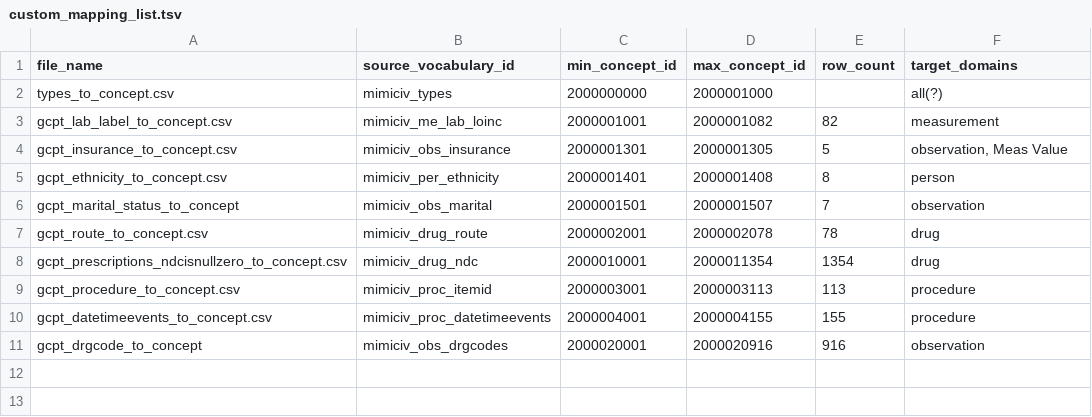
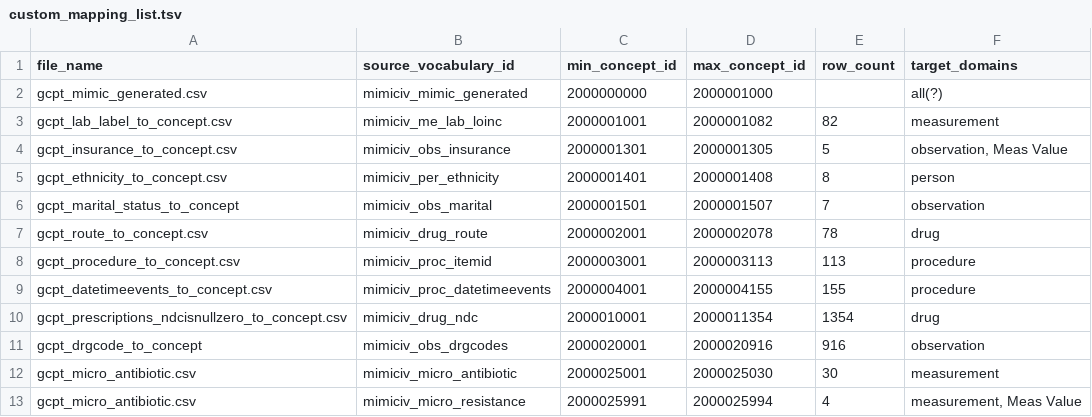
Before and after one commit to OHDSI/MIMIC, a TSV file: custom_mapping_csv/custom_mapping_list.tsv, drawn as a sheet.

```diff
--- a/custom_mapping_csv/custom_mapping_list.tsv
+++ b/custom_mapping_csv/custom_mapping_list.tsv
@@ -1,3 +1,3 @@
 "file_name"	"source_vocabulary_id"	"min_concept_id"	"max_concept_id"	"row_count"	"target_domains"
-"types_to_concept.csv"	"mimiciv_types"	2000000000	2000001000		"all(?)"
+"gcpt_mimic_generated.csv"	"mimiciv_mimic_generated"	2000000000	2000001000		"all(?)"
 "gcpt_lab_label_to_concept.csv"	"mimiciv_me_lab_loinc"	2000001001	2000001082	82	"measurement"
@@ -7,5 +7,7 @@
 "gcpt_route_to_concept.csv"	"mimiciv_drug_route"	2000002001	2000002078	78	"drug"
-"gcpt_prescriptions_ndcisnullzero_to_concept.csv"	"mimiciv_drug_ndc"	2000010001	2000011354	1354	"drug"
 "gcpt_procedure_to_concept.csv"	"mimiciv_proc_itemid"	2000003001	2000003113	113	"procedure"
 "gcpt_datetimeevents_to_concept.csv"	"mimiciv_proc_datetimeevents"	2000004001	2000004155	155	"procedure"
+"gcpt_prescriptions_ndcisnullzero_to_concept.csv"	"mimiciv_drug_ndc"	2000010001	2000011354	1354	"drug"
 "gcpt_drgcode_to_concept"	"mimiciv_obs_drgcodes"	2000020001	2000020916	916	"observation"
+"gcpt_micro_antibiotic.csv"	"mimiciv_micro_antibiotic"	2000025001	2000025030	30	"measurement"
+"gcpt_micro_antibiotic.csv"	"mimiciv_micro_resistance"	2000025991	2000025994	4	"measurement, Meas Value"
```
Also changed, not shown: custom_mapping_csv/gcpt_marital_to_concept.csv, 54 other files.
